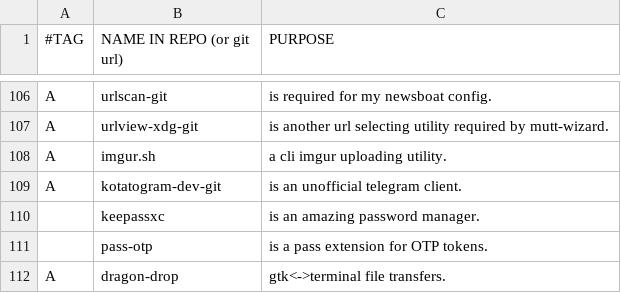
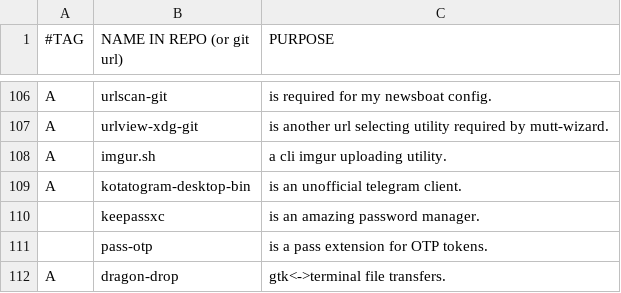
Before and after one commit to BachoSeven/AARGH, a CSV file: progs.csv, drawn as a sheet; only a part is shown, gaps mark what is left out.

Commit message:
Switch to kotato-bin

```diff
--- a/progs.csv
+++ b/progs.csv
@@ -108,3 +108,3 @@ A,urlview-xdg-git,"is another url selecting utility required by mutt-wizard."
 A,imgur.sh,"a cli imgur uploading utility."
-A,kotatogram-dev-git,"is an unofficial telegram client."
+A,kotatogram-desktop-bin,"is an unofficial telegram client."
 ,keepassxc,"is an amazing password manager."
```
Also changed, not shown: 1 other file.
